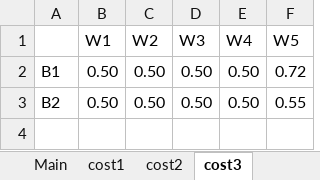
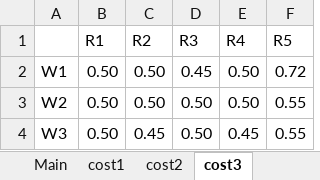
Before and after one commit to ryayoung/tsopt, an Excel workbook: src/data.xlsx, sheet cost3, drawn as a sheet; values as stored, in another font and other column widths than the file's, no borders; removed rows and columns are numbered as before the commit, all else as after; the diff names each change by its address in the sheet, - before the commit and + after, or states it on an @@ line.

```diff
--- a/src/data.xlsx (sheet cost3)
+++ b/src/data.xlsx (sheet cost3)
-row 1:  | W1 | W2 | W3 | W4 | W5
+row 1:  | R1 | R2 | R3 | R4 | R5
-A2: B1
+A2: W1
-D2: 0.50
+D2: 0.45
-A3: B2
+A3: W2
+row 4: W3 | 0.50 | 0.45 | 0.50 | 0.45 | 0.55
```
Also changed, not shown: sheet cost2, sheet demand_w, sheet capacity_p, sheet capacity_d, sheet demand_p, other sheet tabs, 8 other files.
